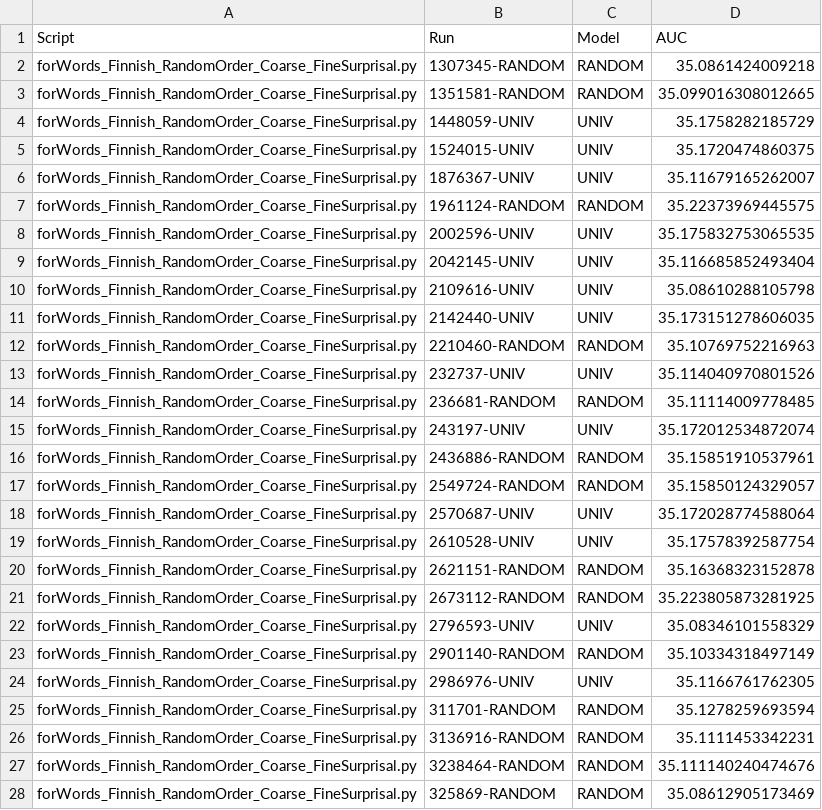
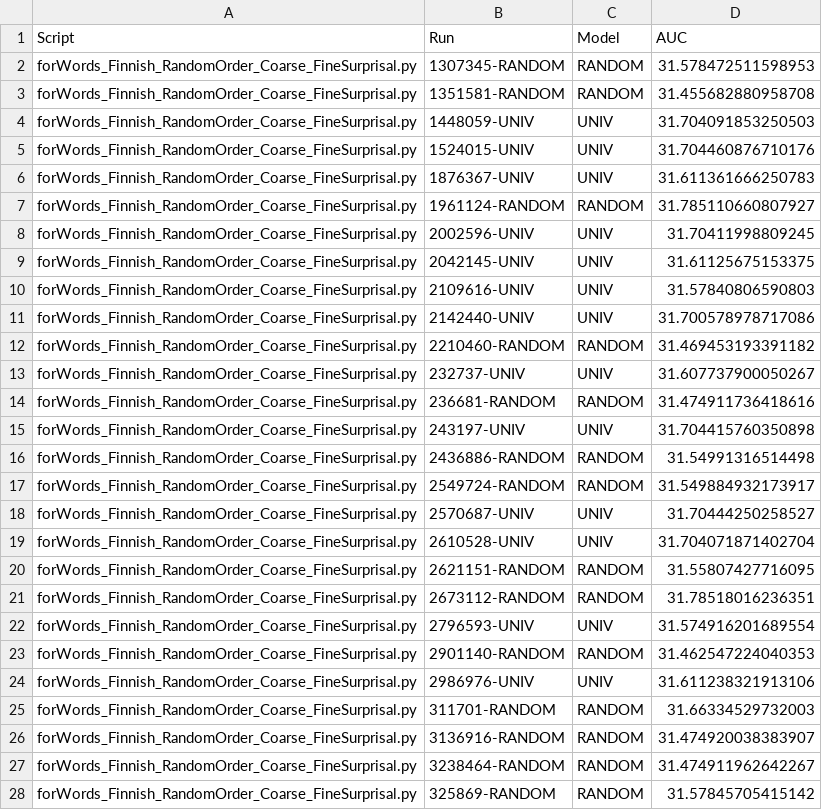
Before and after one commit to beckymathew/morpheme-ordering, a TSV file: utils/finnish_verbs_joint/analyze/results_auc_optimized.tsv, drawn as a sheet; only a part is shown; the diff covers the shown part only.

```diff
--- a/utils/finnish_verbs_joint/analyze/results_auc_optimized.tsv
+++ b/utils/finnish_verbs_joint/analyze/results_auc_optimized.tsv
@@ -1,28 +1,28 @@
 Script	Run	Model	AUC
-forWords_Finnish_RandomOrder_Coarse_FineSurprisal.py	1307345-RANDOM	RANDOM	35.0861424009218
-forWords_Finnish_RandomOrder_Coarse_FineSurprisal.py	1351581-RANDOM	RANDOM	35.099016308012665
-forWords_Finnish_RandomOrder_Coarse_FineSurprisal.py	1448059-UNIV	UNIV	35.1758282185729
-forWords_Finnish_RandomOrder_Coarse_FineSurprisal.py	1524015-UNIV	UNIV	35.1720474860375
-forWords_Finnish_RandomOrder_Coarse_FineSurprisal.py	1876367-UNIV	UNIV	35.11679165262007
-forWords_Finnish_RandomOrder_Coarse_FineSurprisal.py	1961124-RANDOM	RANDOM	35.22373969445575
-forWords_Finnish_RandomOrder_Coarse_FineSurprisal.py	2002596-UNIV	UNIV	35.175832753065535
-forWords_Finnish_RandomOrder_Coarse_FineSurprisal.py	2042145-UNIV	UNIV	35.116685852493404
-forWords_Finnish_RandomOrder_Coarse_FineSurprisal.py	2109616-UNIV	UNIV	35.08610288105798
-forWords_Finnish_RandomOrder_Coarse_FineSurprisal.py	2142440-UNIV	UNIV	35.173151278606035
-forWords_Finnish_RandomOrder_Coarse_FineSurprisal.py	2210460-RANDOM	RANDOM	35.10769752216963
-forWords_Finnish_RandomOrder_Coarse_FineSurprisal.py	232737-UNIV	UNIV	35.114040970801526
-forWords_Finnish_RandomOrder_Coarse_FineSurprisal.py	236681-RANDOM	RANDOM	35.11114009778485
-forWords_Finnish_RandomOrder_Coarse_FineSurprisal.py	243197-UNIV	UNIV	35.172012534872074
-forWords_Finnish_RandomOrder_Coarse_FineSurprisal.py	2436886-RANDOM	RANDOM	35.15851910537961
-forWords_Finnish_RandomOrder_Coarse_FineSurprisal.py	2549724-RANDOM	RANDOM	35.15850124329057
-forWords_Finnish_RandomOrder_Coarse_FineSurprisal.py	2570687-UNIV	UNIV	35.172028774588064
-forWords_Finnish_RandomOrder_Coarse_FineSurprisal.py	2610528-UNIV	UNIV	35.17578392587754
-forWords_Finnish_RandomOrder_Coarse_FineSurprisal.py	2621151-RANDOM	RANDOM	35.16368323152878
-forWords_Finnish_RandomOrder_Coarse_FineSurprisal.py	2673112-RANDOM	RANDOM	35.223805873281925
-forWords_Finnish_RandomOrder_Coarse_FineSurprisal.py	2796593-UNIV	UNIV	35.08346101558329
-forWords_Finnish_RandomOrder_Coarse_FineSurprisal.py	2901140-RANDOM	RANDOM	35.10334318497149
-forWords_Finnish_RandomOrder_Coarse_FineSurprisal.py	2986976-UNIV	UNIV	35.1166761762305
-forWords_Finnish_RandomOrder_Coarse_FineSurprisal.py	311701-RANDOM	RANDOM	35.1278259693594
-forWords_Finnish_RandomOrder_Coarse_FineSurprisal.py	3136916-RANDOM	RANDOM	35.1111453342231
-forWords_Finnish_RandomOrder_Coarse_FineSurprisal.py	3238464-RANDOM	RANDOM	35.111140240474676
-forWords_Finnish_RandomOrder_Coarse_FineSurprisal.py	325869-RANDOM	RANDOM	35.08612905173469
+forWords_Finnish_RandomOrder_Coarse_FineSurprisal.py	1307345-RANDOM	RANDOM	31.578472511598953
+forWords_Finnish_RandomOrder_Coarse_FineSurprisal.py	1351581-RANDOM	RANDOM	31.455682880958708
+forWords_Finnish_RandomOrder_Coarse_FineSurprisal.py	1448059-UNIV	UNIV	31.704091853250503
+forWords_Finnish_RandomOrder_Coarse_FineSurprisal.py	1524015-UNIV	UNIV	31.704460876710176
+forWords_Finnish_RandomOrder_Coarse_FineSurprisal.py	1876367-UNIV	UNIV	31.611361666250783
+forWords_Finnish_RandomOrder_Coarse_FineSurprisal.py	1961124-RANDOM	RANDOM	31.785110660807927
+forWords_Finnish_RandomOrder_Coarse_FineSurprisal.py	2002596-UNIV	UNIV	31.70411998809245
+forWords_Finnish_RandomOrder_Coarse_FineSurprisal.py	2042145-UNIV	UNIV	31.61125675153375
+forWords_Finnish_RandomOrder_Coarse_FineSurprisal.py	2109616-UNIV	UNIV	31.57840806590803
+forWords_Finnish_RandomOrder_Coarse_FineSurprisal.py	2142440-UNIV	UNIV	31.700578978717086
+forWords_Finnish_RandomOrder_Coarse_FineSurprisal.py	2210460-RANDOM	RANDOM	31.469453193391182
+forWords_Finnish_RandomOrder_Coarse_FineSurprisal.py	232737-UNIV	UNIV	31.607737900050267
+forWords_Finnish_RandomOrder_Coarse_FineSurprisal.py	236681-RANDOM	RANDOM	31.474911736418616
+forWords_Finnish_RandomOrder_Coarse_FineSurprisal.py	243197-UNIV	UNIV	31.704415760350898
+forWords_Finnish_RandomOrder_Coarse_FineSurprisal.py	2436886-RANDOM	RANDOM	31.54991316514498
+forWords_Finnish_RandomOrder_Coarse_FineSurprisal.py	2549724-RANDOM	RANDOM	31.549884932173917
+forWords_Finnish_RandomOrder_Coarse_FineSurprisal.py	2570687-UNIV	UNIV	31.70444250258527
+forWords_Finnish_RandomOrder_Coarse_FineSurprisal.py	2610528-UNIV	UNIV	31.704071871402704
+forWords_Finnish_RandomOrder_Coarse_FineSurprisal.py	2621151-RANDOM	RANDOM	31.55807427716095
+forWords_Finnish_RandomOrder_Coarse_FineSurprisal.py	2673112-RANDOM	RANDOM	31.78518016236351
+forWords_Finnish_RandomOrder_Coarse_FineSurprisal.py	2796593-UNIV	UNIV	31.574916201689554
+forWords_Finnish_RandomOrder_Coarse_FineSurprisal.py	2901140-RANDOM	RANDOM	31.462547224040353
+forWords_Finnish_RandomOrder_Coarse_FineSurprisal.py	2986976-UNIV	UNIV	31.611238321913106
+forWords_Finnish_RandomOrder_Coarse_FineSurprisal.py	311701-RANDOM	RANDOM	31.66334529732003
+forWords_Finnish_RandomOrder_Coarse_FineSurprisal.py	3136916-RANDOM	RANDOM	31.474920038383907
+forWords_Finnish_RandomOrder_Coarse_FineSurprisal.py	3238464-RANDOM	RANDOM	31.474911962642267
+forWords_Finnish_RandomOrder_Coarse_FineSurprisal.py	325869-RANDOM	RANDOM	31.57845705415142
```
Also changed, not shown: 77 edited cells elsewhere in this file, utils/hungarian_nouns/analyze/results_auc_optimized.tsv, utils/korean/analyze/results_auc_optimized.tsv, 11 other files.
